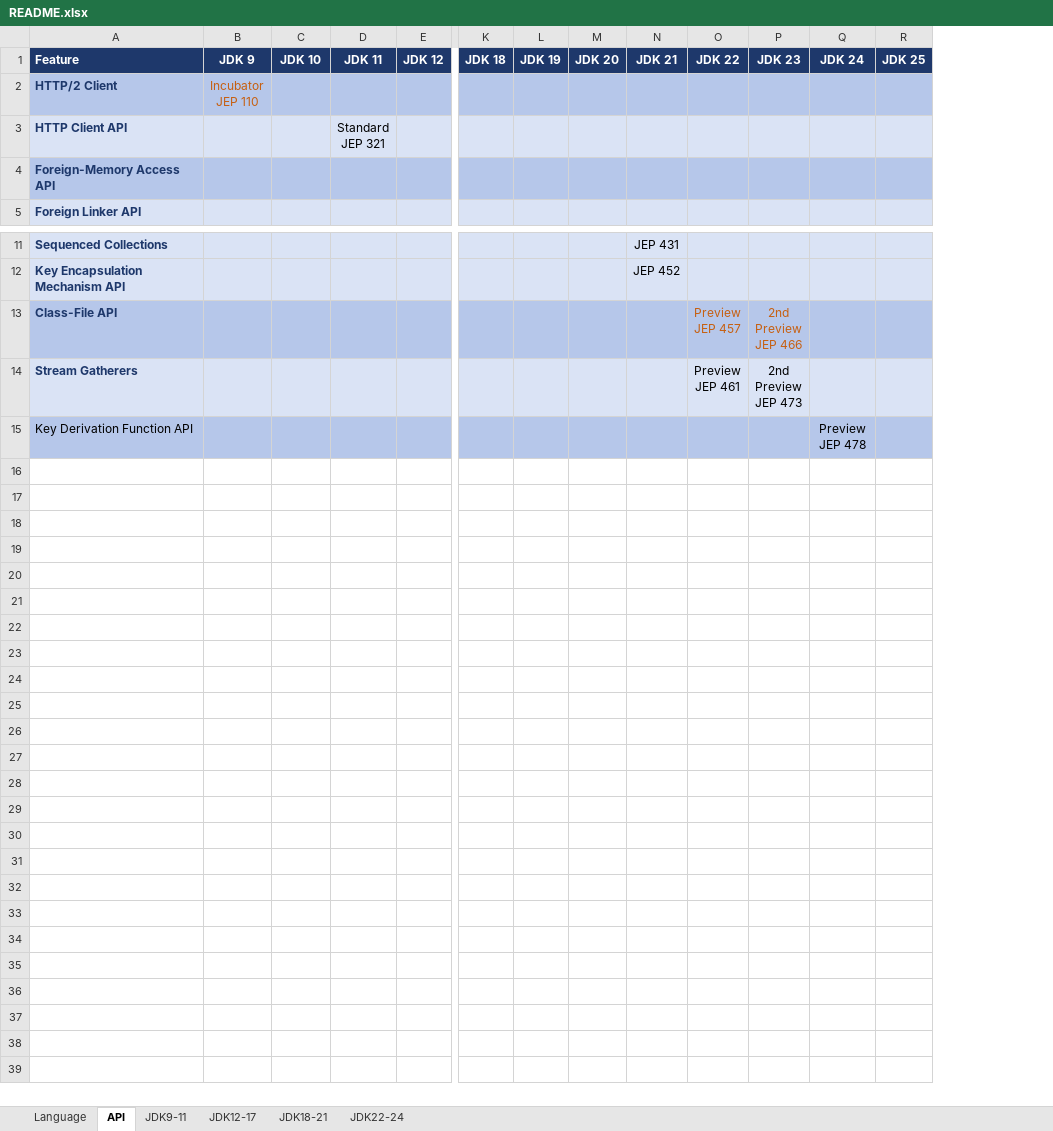
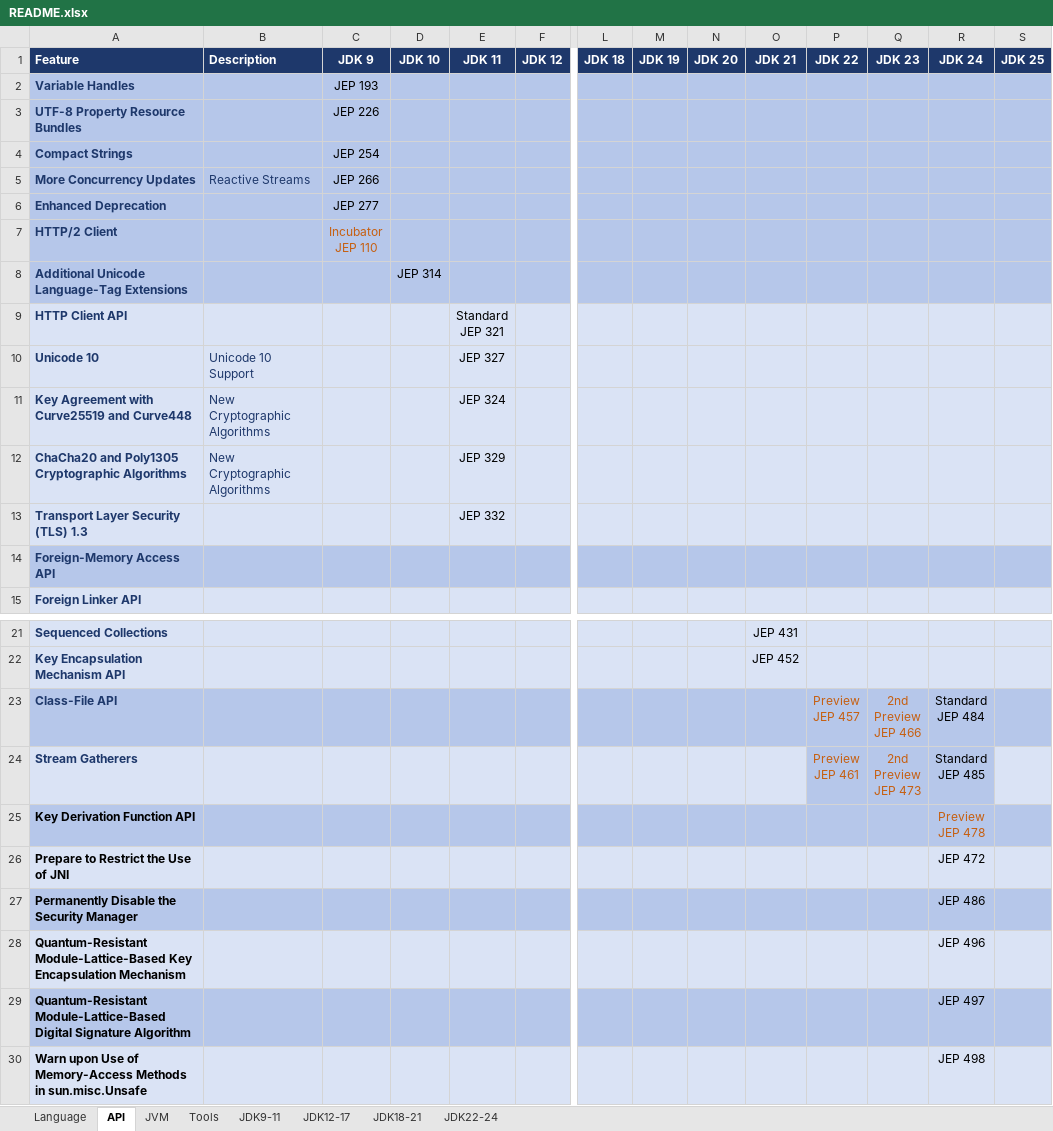
Before and after one commit to maiaimei/java-learning, an Excel workbook: README.xlsx, sheet API, drawn as a sheet; only a part is shown, gaps mark what is left out; values as stored, in another font and other column widths than the file's, no borders; conditional formats not drawn; addresses are those after the commit; rows hold the shown columns only; ↵ is a line break in a cell; the diff names each change by its address in the sheet, - before the commit and + after, or states it on an @@ line.

```diff
--- a/README.xlsx (sheet API)
+++ b/README.xlsx (sheet API)
+sheet tab: JVM
+sheet tab: Tools
+column B (Description), empty
+row 2: Variable Handles |  | JEP 193
+row 3: UTF-8 Property Resource Bundles |  | JEP 226
+row 4: Compact Strings |  | JEP 254
+row 5: More Concurrency Updates | Reactive Streams | JEP 266
+row 6: Enhanced Deprecation |  | JEP 277
+row 8: Additional Unicode Language-Tag Extensions |  |  | JEP 314
+row 10: Unicode 10 | Unicode 10 Support |  |  | JEP 327
+row 11: Key Agreement with Curve25519 and Curve448 | New Cryptographic Algorithms |  |  | JEP 324
+row 12: ChaCha20 and Poly1305 Cryptographic Algorithms | New Cryptographic Algorithms |  |  | JEP 329
+row 13: Transport Layer Security (TLS) 1.3 |  |  |  | JEP 332
-R23 (JDK 24): (empty)
+R23 (JDK 24): Standard ↵ JEP 484
-P24:Q24 text colour: black
+P24:Q24 text colour: #C65F10
-P24:R24 fill: #DAE3F5
+P24:R24 fill: #B6C7EA
-R24 (JDK 24): (empty)
+R24 (JDK 24): Standard ↵ JEP 485
-A25 bold: off
+A25 bold: on
-R25 text colour: black
+R25 text colour: #C65F10
+row 26: Prepare to Restrict the Use of JNI |  |  |  |  |  |  |  |  |  |  |  | JEP 472
+row 27: Permanently Disable the Security Manager |  |  |  |  |  |  |  |  |  |  |  | JEP 486
+row 28: Quantum-Resistant Module-Lattice-Based Key Encapsulation Mechanism |  |  |  |  |  |  |  |  |  |  |  | JEP 496
+row 29: Quantum-Resistant Module-Lattice-Based Digital Signature Algorithm |  |  |  |  |  |  |  |  |  |  |  | JEP 497
+row 30: Warn upon Use of Memory-Access Methods in sun.misc.Unsafe |  |  |  |  |  |  |  |  |  |  |  | JEP 498
```
Also changed, not shown: sheet Language.
